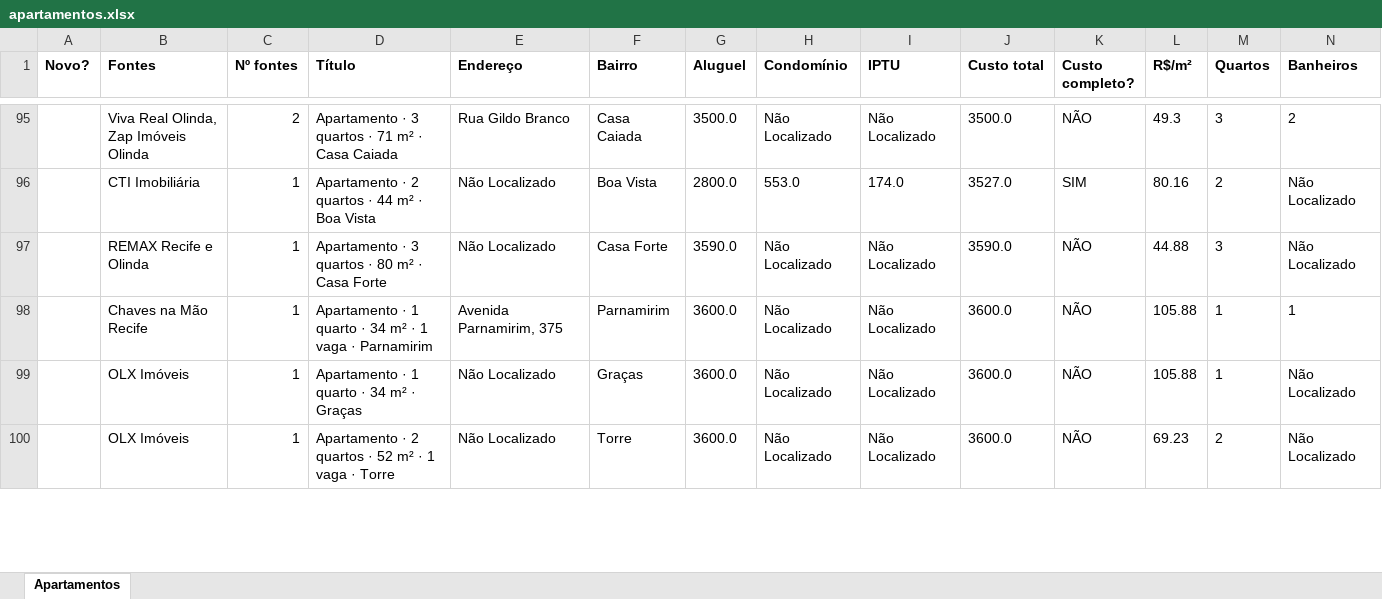
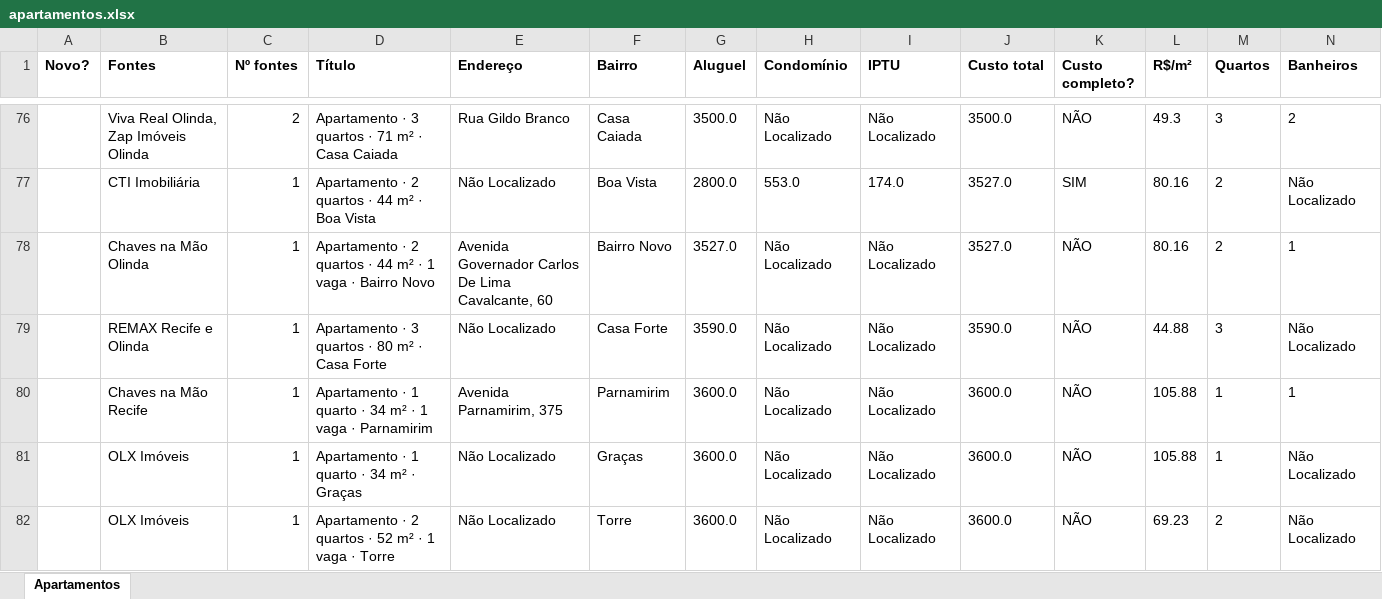
Before and after one commit to jlfig13/busca-imovel, an Excel workbook: saida/apartamentos.xlsx, sheet Apartamentos, drawn as a sheet; only a part is shown, gaps mark what is left out; values as stored, in another font and other column widths than the file's, no borders; rows hold the shown columns only; the diff covers the shown part only; the diff names each change by its address in the sheet, - before the commit and + after, or states it on an @@ line.

```diff
--- a/saida/apartamentos.xlsx (sheet Apartamentos)
+++ b/saida/apartamentos.xlsx (sheet Apartamentos)
+row 78:  | Chaves na Mão Olinda | 1 | Apartamento · 2 quartos · 44 m² · 1 vaga · Bairro Novo | Avenida Governador Carlos De Lima Cavalcante, 60 | Bairro Novo | 3527.0 | Não Localizado | Não Localizado | 3527.0 | NÃO | 80.16 | 2 | 1
```
Also changed, not shown: 11 added rows, 45 removed rows and 156 edited cells elsewhere in this sheet, 1 other file.
